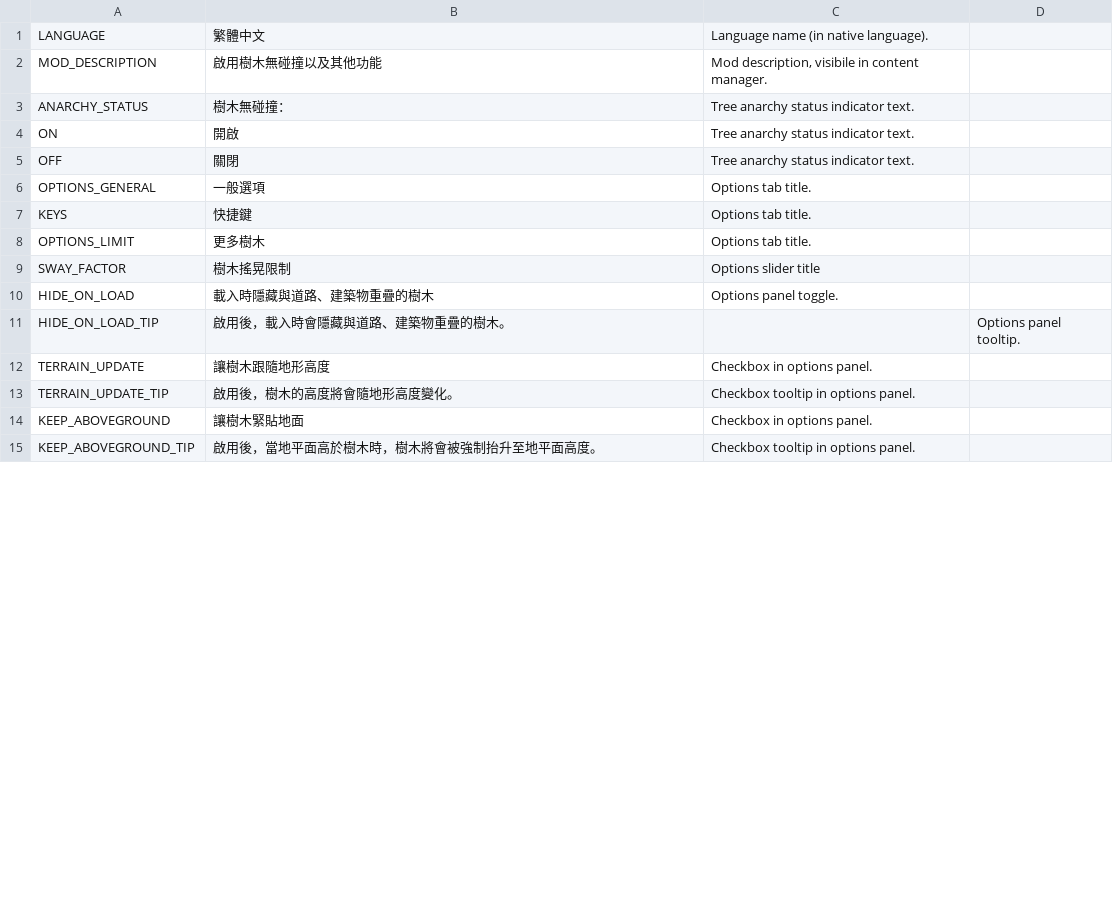
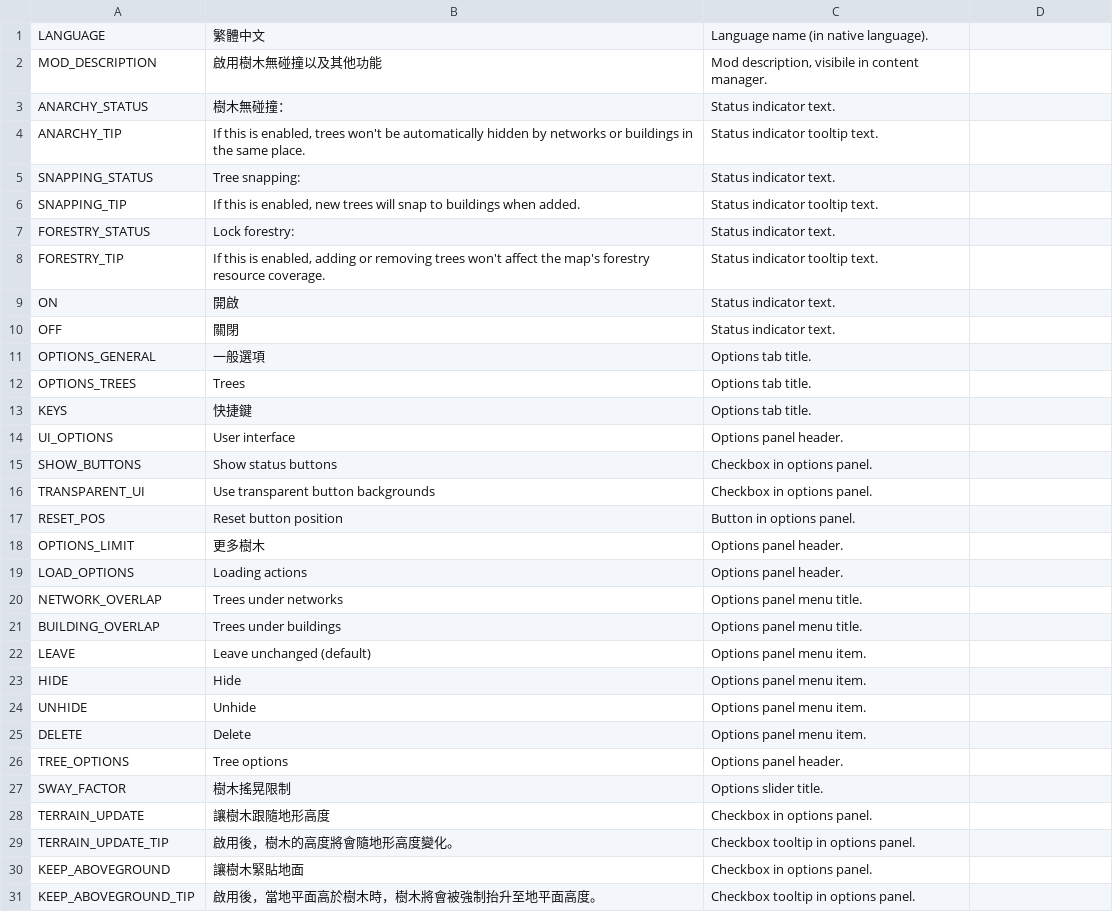
Before and after one commit to algernon-A/TreeControl, a CSV file: Translations/zh-TW.csv, drawn as a sheet; only a part is shown; the diff covers the shown part only.

Commit message:
Update translations.

```diff
--- a/Translations/zh-TW.csv
+++ b/Translations/zh-TW.csv
@@ -2,11 +2,27 @@
 "MOD_DESCRIPTION","啟用樹木無碰撞以及其他功能","Mod description, visibile in content manager."
-"ANARCHY_STATUS","樹木無碰撞：","Tree anarchy status indicator text."
-"ON","開啟","Tree anarchy status indicator text."
-"OFF","關閉","Tree anarchy status indicator text."
+"ANARCHY_STATUS","樹木無碰撞：","Status indicator text."
+"ANARCHY_TIP","If this is enabled, trees won't be automatically hidden by networks or buildings in the same place.","Status indicator tooltip text."
+"SNAPPING_STATUS","Tree snapping:","Status indicator text."
+"SNAPPING_TIP","If this is enabled, new trees will snap to buildings when added.","Status indicator tooltip text."
+"FORESTRY_STATUS","Lock forestry:","Status indicator text."
+"FORESTRY_TIP","If this is enabled, adding or removing trees won't affect the map's forestry resource coverage.","Status indicator tooltip text."
+"ON","開啟","Status indicator text."
+"OFF","關閉","Status indicator text."
 "OPTIONS_GENERAL","一般選項","Options tab title."
+"OPTIONS_TREES","Trees","Options tab title."
 "KEYS","快捷鍵","Options tab title."
-"OPTIONS_LIMIT","更多樹木","Options tab title."
-"SWAY_FACTOR","樹木搖晃限制","Options slider title"
-"HIDE_ON_LOAD","載入時隱藏與道路、建築物重疊的樹木","Options panel toggle."
-"HIDE_ON_LOAD_TIP","啟用後，載入時會隱藏與道路、建築物重疊的樹木。","","Options panel tooltip."
+"UI_OPTIONS","User interface","Options panel header."
+"SHOW_BUTTONS","Show status buttons","Checkbox in options panel."
+"TRANSPARENT_UI","Use transparent button backgrounds","Checkbox in options panel."
+"RESET_POS","Reset button position","Button in options panel."
+"OPTIONS_LIMIT","更多樹木","Options panel header."
+"LOAD_OPTIONS","Loading actions","Options panel header."
+"NETWORK_OVERLAP","Trees under networks","Options panel menu title."
+"BUILDING_OVERLAP","Trees under buildings","Options panel menu title."
+"LEAVE","Leave unchanged (default)","Options panel menu item."
+"HIDE","Hide","Options panel menu item."
+"UNHIDE","Unhide","Options panel menu item."
+"DELETE","Delete","Options panel menu item."
+"TREE_OPTIONS","Tree options","Options panel header."
+"SWAY_FACTOR","樹木搖晃限制","Options slider title."
 "TERRAIN_UPDATE","讓樹木跟隨地形高度","Checkbox in options panel."
```
Also changed, not shown: 7 added rows, 2 removed rows and 1 edited cell elsewhere in this file, Translations/de-DE.csv, Translations/ja-JP.csv, 6 other files.
